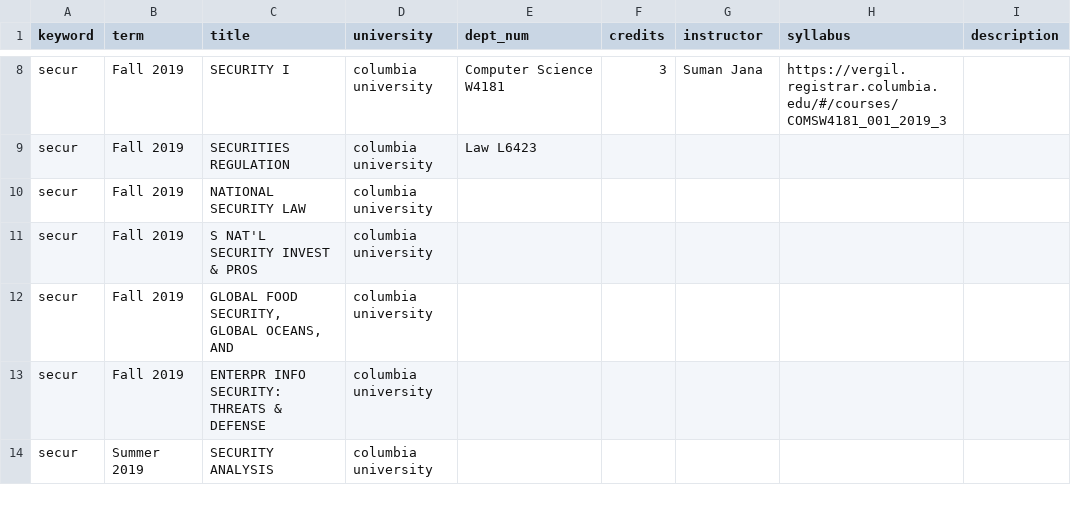
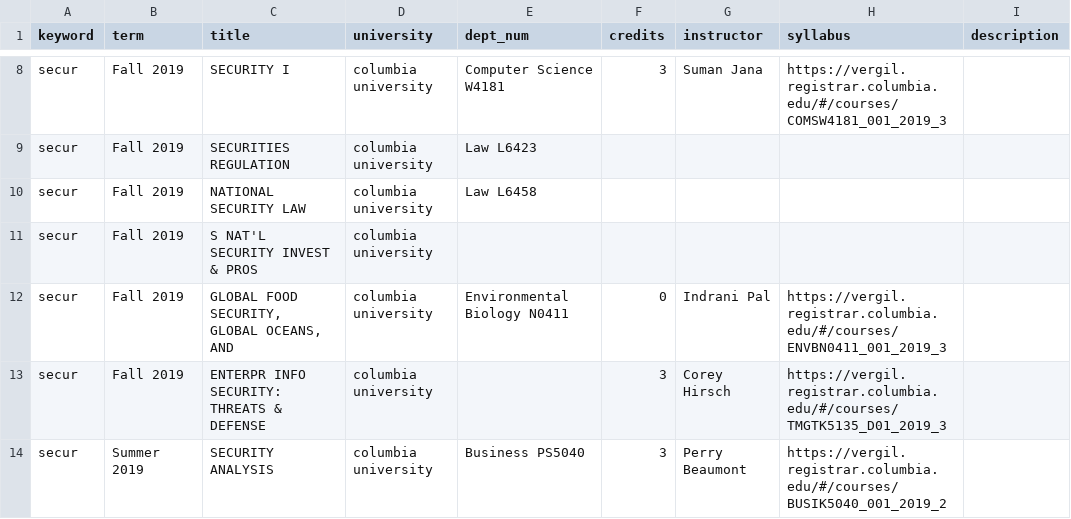
Before and after one commit to brianavecchione/data-science-ethics, a CSV file: courses/9-columbia.csv, drawn as a sheet; only a part is shown, gaps mark what is left out; the diff covers the shown part only.

Commit message:
manually collected more course info

```diff
--- a/courses/9-columbia.csv
+++ b/courses/9-columbia.csv
@@ -9,6 +9,6 @@ secur,Fall 2019,SECURITY I,columbia university,Computer Science W4181,3,Suman Ja
 secur,Fall 2019,SECURITIES REGULATION,columbia university,Law L6423,,,,
-secur,Fall 2019,NATIONAL SECURITY LAW,columbia university,,,,,
+secur,Fall 2019,NATIONAL SECURITY LAW,columbia university,Law L6458,,,,
 secur,Fall 2019,S NAT'L SECURITY INVEST & PROS,columbia university,,,,,
-secur,Fall 2019,"GLOBAL FOOD SECURITY, GLOBAL OCEANS, AND",columbia university,,,,,
-secur,Fall 2019,ENTERPR INFO SECURITY: THREATS & DEFENSE,columbia university,,,,,
-secur,Summer 2019,SECURITY ANALYSIS,columbia university,,,,,
+secur,Fall 2019,"GLOBAL FOOD SECURITY, GLOBAL OCEANS, AND",columbia university,Environmental Biology N0411,0,Indrani Pal,https://vergil.registrar.columbia.edu/#/courses/ENVBN0411_001_2019_3,
+secur,Fall 2019,ENTERPR INFO SECURITY: THREATS & DEFENSE,columbia university,,3,Corey Hirsch,https://vergil.registrar.columbia.edu/#/courses/TMGTK5135_D01_2019_3,
+secur,Summer 2019,SECURITY ANALYSIS,columbia university,Business PS5040,3,Perry Beaumont,https://vergil.registrar.columbia.edu/#/courses/BUSIK5040_001_2019_2,
```
Also changed, not shown: 35 edited cells elsewhere in this file.
